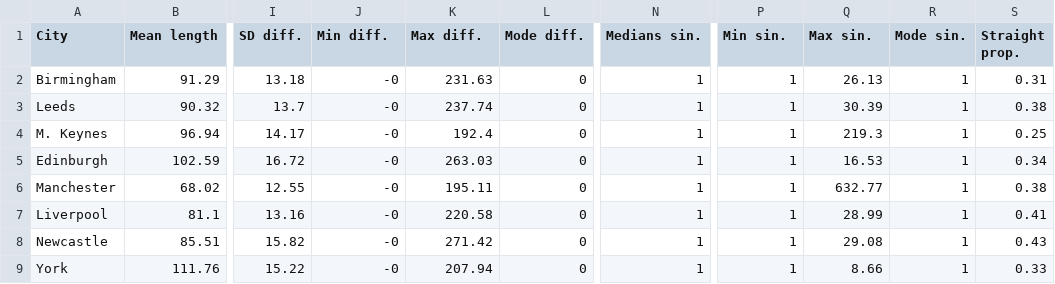
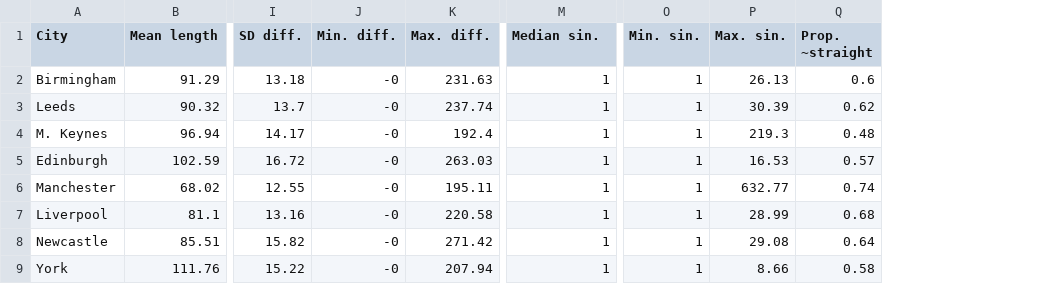
Before and after one commit to langtonhugh/micro_units, a CSV file: results/cities_roads_stats.csv, drawn as a sheet; only a part is shown, gaps mark what is left out; removed rows and columns are numbered as before the commit, all else as after; the diff names each change by its address in the sheet, - before the commit and + after, or states it on an @@ line.

Commit message:
finish stats and visuals

```diff
--- a/results/cities_roads_stats.csv
+++ b/results/cities_roads_stats.csv
-column L (Mode diff.), rows 2-9: all 0
-column R (Mode sin.), rows 2-9: all 1
-column S (Straight prop.), rows 2-9: 0.31 | 0.38 | 0.25 | 0.34 | 0.38 | 0.41 | 0.43 | 0.33
+column Q (Prop. ~straight), rows 2-9: 0.6 | 0.62 | 0.48 | 0.57 | 0.74 | 0.68 | 0.64 | 0.58
-J1: Min diff.
+J1: Min. diff.
-K1: Max diff.
+K1: Max. diff.
-M1: Medians sin.
+M1: Median sin.
-O1: Min sin.
+O1: Min. sin.
-P1: Max sin.
+P1: Max. sin.
```
Also changed, not shown: 10 other files.
